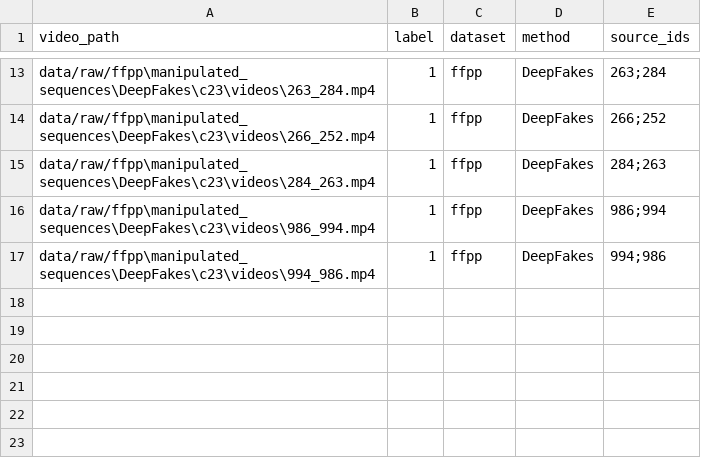
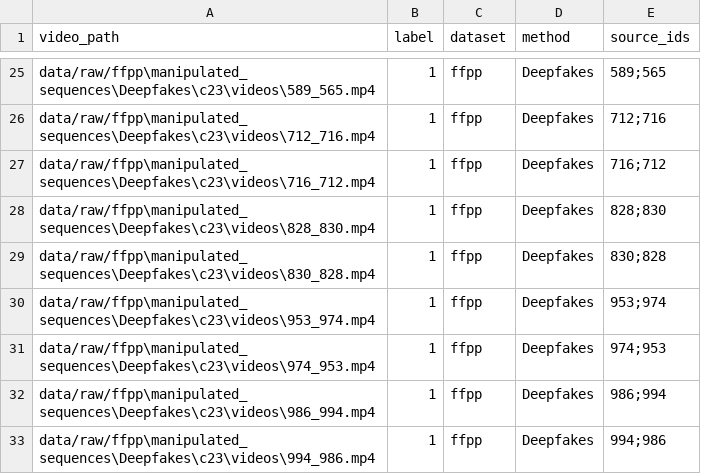
Before and after one commit to Jananisk21/Deepfake_detection, a CSV file: data/splits/ffpp/val.csv, drawn as a sheet; only a part is shown, gaps mark what is left out; addresses are those after the commit; the diff covers the shown part only; the diff names each change by its address in the sheet, - before the commit and + after, or states it on an @@ line.

```diff
--- a/data/splits/ffpp/val.csv
+++ b/data/splits/ffpp/val.csv
-A25 (video_path): data/raw/ffpp\manipulated_sequences\DeepFakes\c23\videos\263_284.mp4
+A25 (video_path): data/raw/ffpp\manipulated_sequences\Deepfakes\c23\videos\589_565.mp4
-D25:D26 (method): DeepFakes
+D25:D26 (method): Deepfakes
-E25 (source_ids): 263;284
+E25 (source_ids): 589;565
-A26 (video_path): data/raw/ffpp\manipulated_sequences\DeepFakes\c23\videos\266_252.mp4
+A26 (video_path): data/raw/ffpp\manipulated_sequences\Deepfakes\c23\videos\712_716.mp4
-E26 (source_ids): 266;252
+E26 (source_ids): 712;716
+row 27: data/raw/ffpp\manipulated_sequences\Deepfakes\c23\videos\716_712.mp4 | 1 | ffpp | Deepfakes | 716;712
-A28 (video_path): data/raw/ffpp\manipulated_sequences\DeepFakes\c23\videos\284_263.mp4
+A28 (video_path): data/raw/ffpp\manipulated_sequences\Deepfakes\c23\videos\828_830.mp4
-D28 (method): DeepFakes
+D28 (method): Deepfakes
-E28 (source_ids): 284;263
+E28 (source_ids): 828;830
+row 29: data/raw/ffpp\manipulated_sequences\Deepfakes\c23\videos\830_828.mp4 | 1 | ffpp | Deepfakes | 830;828
+row 30: data/raw/ffpp\manipulated_sequences\Deepfakes\c23\videos\953_974.mp4 | 1 | ffpp | Deepfakes | 953;974
+row 31: data/raw/ffpp\manipulated_sequences\Deepfakes\c23\videos\974_953.mp4 | 1 | ffpp | Deepfakes | 974;953
-A32 (video_path): data/raw/ffpp\manipulated_sequences\DeepFakes\c23\videos\986_994.mp4
+A32 (video_path): data/raw/ffpp\manipulated_sequences\Deepfakes\c23\videos\986_994.mp4
-D32:D33 (method): DeepFakes
+D32:D33 (method): Deepfakes
-A33 (video_path): data/raw/ffpp\manipulated_sequences\DeepFakes\c23\videos\994_986.mp4
+A33 (video_path): data/raw/ffpp\manipulated_sequences\Deepfakes\c23\videos\994_986.mp4
```
Also changed, not shown: 12 added rows and 21 edited cells elsewhere in this file, data/splits/ffpp/test.csv, data/splits/ffpp/train.csv, 16 other files.
